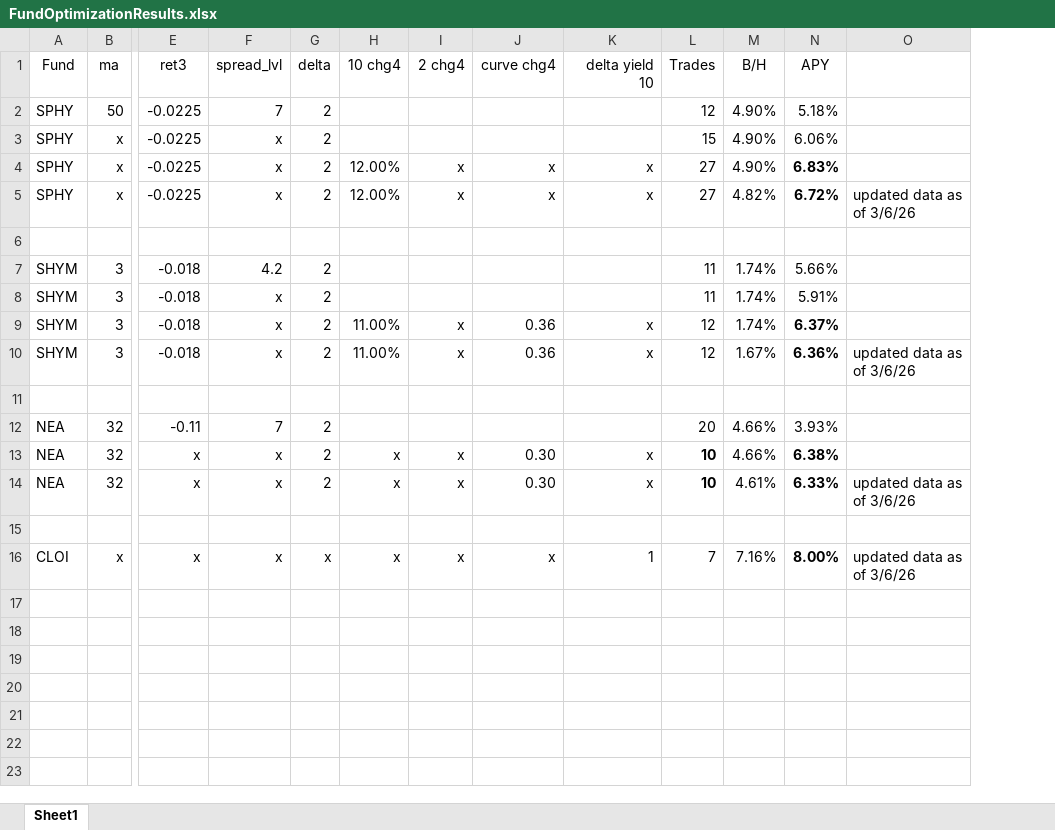
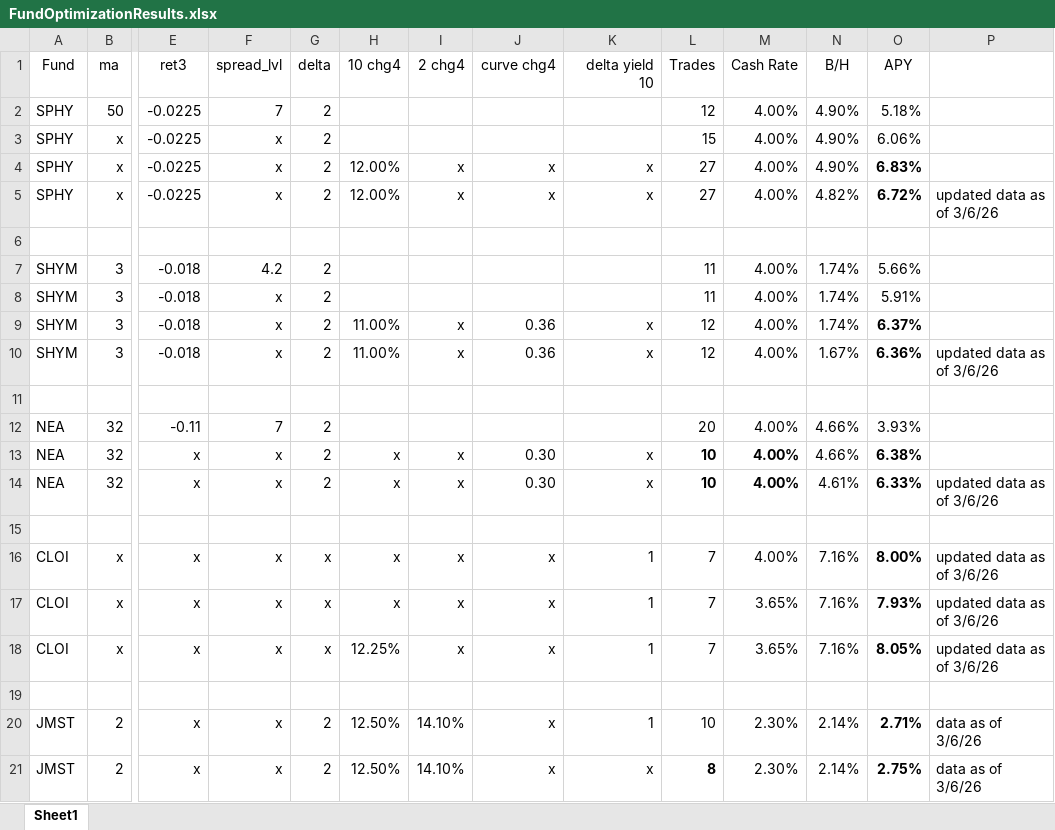
Before and after one commit to todd-26/strat-opt, an Excel workbook: FundOptimizationResults.xlsx, sheet Sheet1, drawn as a sheet; only a part is shown, gaps mark what is left out; values as stored, in another font and other column widths than the file's, no borders; rows hold the shown columns only; the diff names each change by its address in the sheet, - before the commit and + after, or states it on an @@ line.

Commit message:
Enahncement: Fine tuned CLOI parameters and added JMST

```diff
--- a/FundOptimizationResults.xlsx (sheet Sheet1)
+++ b/FundOptimizationResults.xlsx (sheet Sheet1)
+column M (Cash Rate), rows 2-16: 4.00% | 4.00% | 4.00% | 4.00% |  | 4.00% | 4.00% | 4.00% | 4.00% |  | 4.00% | 4.00% | 4.00% |  | 4.00%
+row 17: CLOI | x | x | x | x | x | x | x | 1 | 7 | 3.65% | 7.16% | 7.93% | updated data as of 3/6/26
+row 18: CLOI | x | x | x | x | 12.25% | x | x | 1 | 7 | 3.65% | 7.16% | 8.05% | updated data as of 3/6/26
+row 19: (empty)
+row 20: JMST | 2 | x | x | 2 | 12.50% | 14.10% | x | 1 | 10 | 2.30% | 2.14% | 2.71% | data as of 3/6/26
+row 21: JMST | 2 | x | x | 2 | 12.50% | 14.10% | x | x | 8 | 2.30% | 2.14% | 2.75% | data as of 3/6/26
```
Also changed, not shown: 2 other files.
